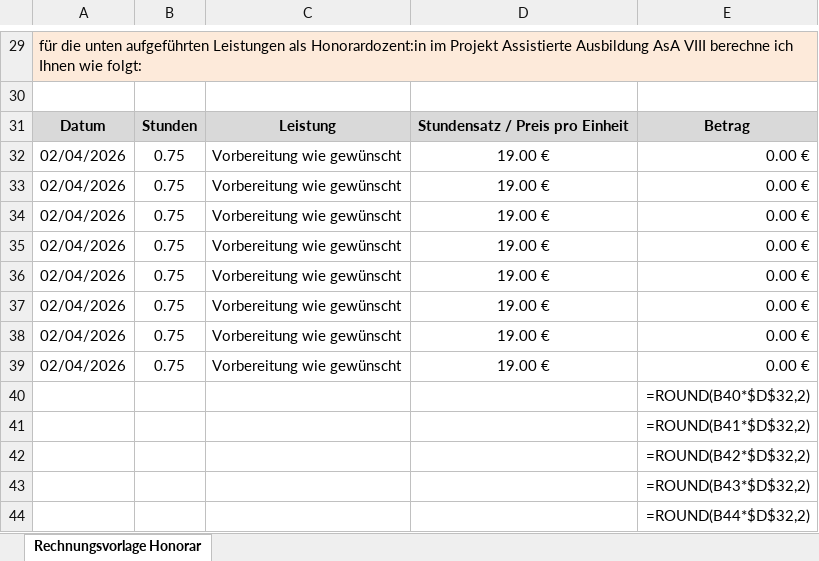
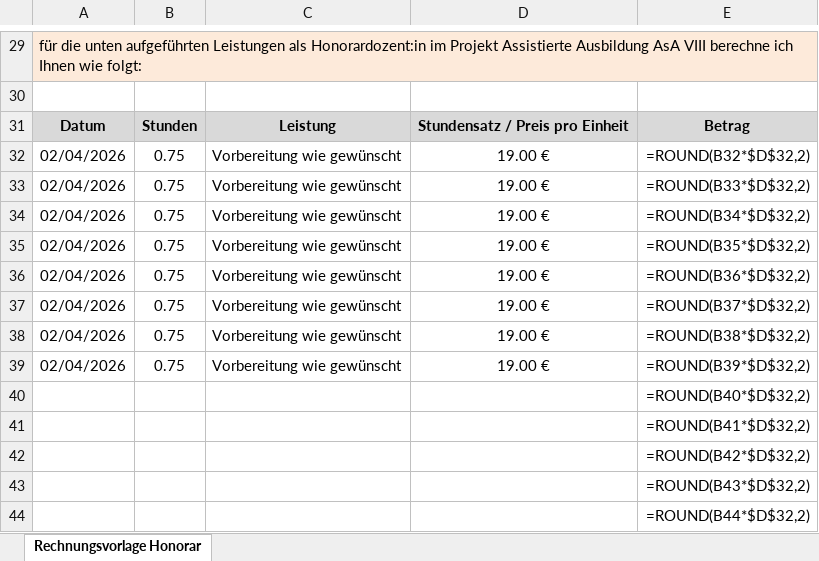
Before and after one commit to DominikHshBis/Kalender_pro_beruf, an Excel workbook: Test_Eintrag.xlsx, sheet Rechnungsvorlage Honorar, drawn as a sheet; only a part is shown, gaps mark what is left out; values as stored, in another font and other column widths than the file's, no borders; formulas without a stored value are shown as written; the diff names each change by its address in the sheet, - before the commit and + after, or states it on an @@ line.

```diff
--- a/Test_Eintrag.xlsx (sheet Rechnungsvorlage Honorar)
+++ b/Test_Eintrag.xlsx (sheet Rechnungsvorlage Honorar)
-E32: 0.00 €
+E32: =ROUND(B32*$D$32,2)
-E33: 0.00 €
+E33: =ROUND(B33*$D$32,2)
-E34: 0.00 €
+E34: =ROUND(B34*$D$32,2)
-E35: 0.00 €
+E35: =ROUND(B35*$D$32,2)
-E36: 0.00 €
+E36: =ROUND(B36*$D$32,2)
-E37: 0.00 €
+E37: =ROUND(B37*$D$32,2)
-E38: 0.00 €
+E38: =ROUND(B38*$D$32,2)
-E39: 0.00 €
+E39: =ROUND(B39*$D$32,2)
```
Also changed, not shown: 1 other file.
